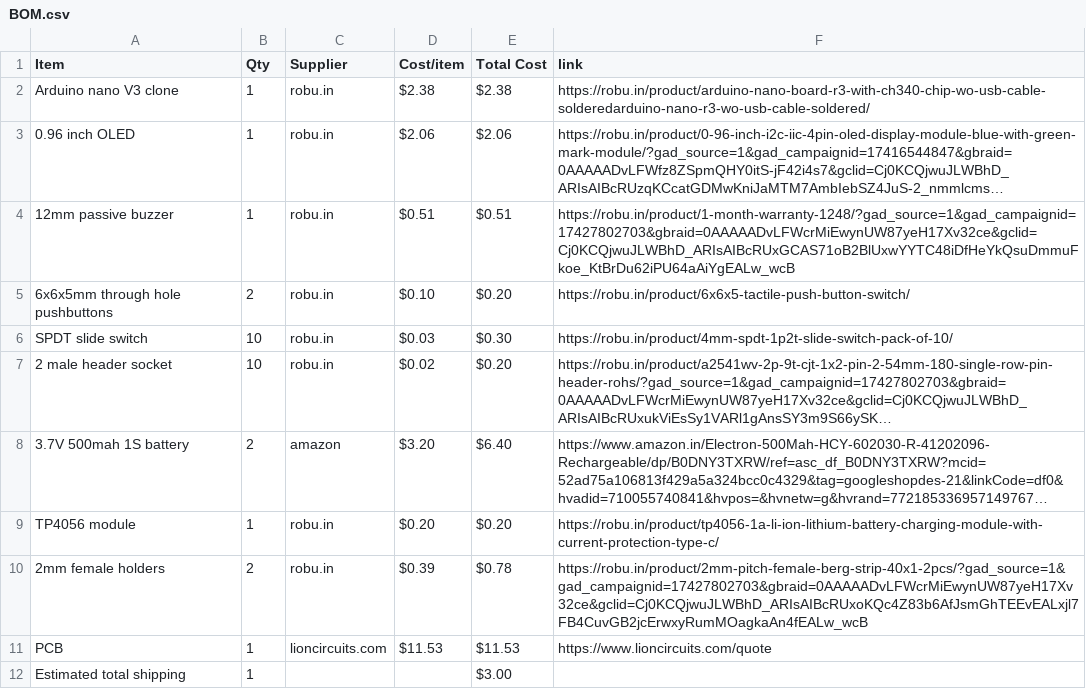
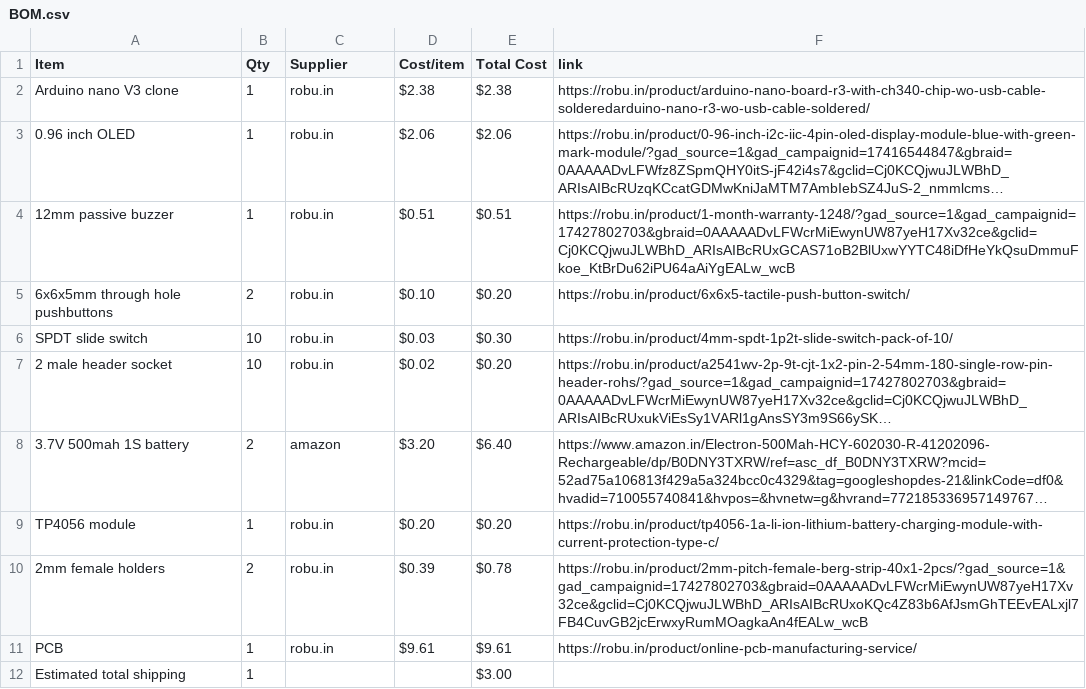
Before and after one commit to Genzkidgrownup/SnapPixel, a CSV file: BOM.csv, drawn as a sheet; long unchanged cells end in ….

Commit message:
Change PCB supplier and update pricing
Updated PCB supplier from lioncircuits.com to robu.in with a new price.

```diff
--- a/BOM.csv
+++ b/BOM.csv
@@ -10,3 +10,3 @@ TP4056 module,1,robu.in,$0.20,$0.20,https://robu.in/product/tp4056-1a-li-ion-lit
 2mm female holders,2,robu.in,$0.39,$0.78,https://robu.in/product/2mm-pitch-female-berg-strip-40x1-2pcs/?gad_source=1&gad_campaignid=17427802703&gbraid=0AAAAADvLFWcrMiEwynUW87yeH17Xv32ce&gclid=Cj0KCQjwuJLWBhD_ARIsAIBcRUxoKQc4Z83b6AfJsmGhTEEvEALxjl7FB4CuvGB2jcErwxyRumMOagkaAn4fEALw_wcB
-PCB,1,lioncircuits.com,$11.53,$11.53,https://www.lioncircuits.com/quote
+PCB,1,robu.in,$9.61,$9.61,https://robu.in/product/online-pcb-manufacturing-service/
 Estimated total shipping,1,,,$3.00,
```
